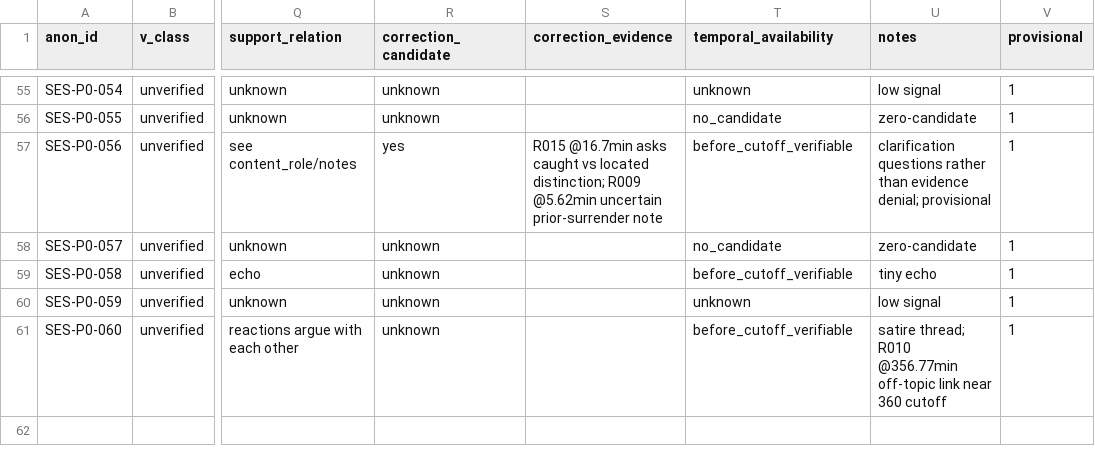
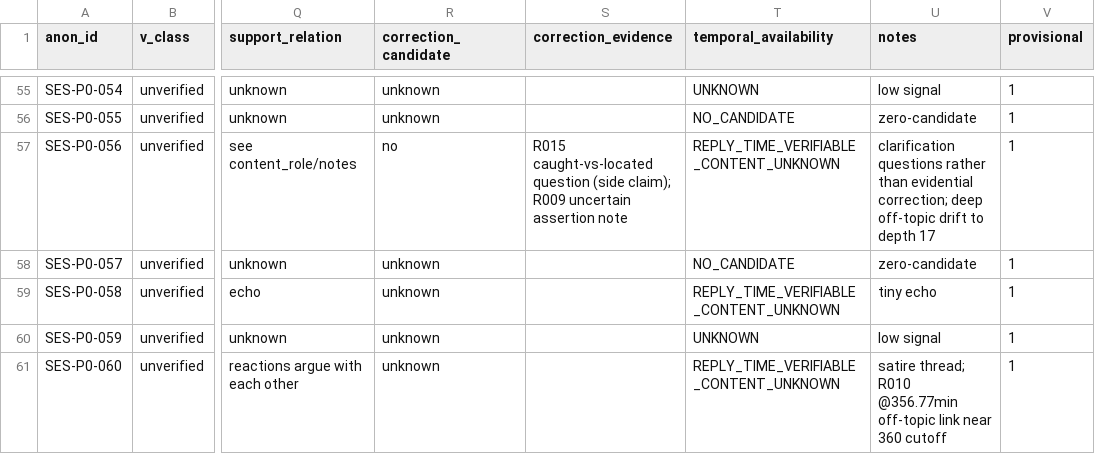
Before and after one commit to Ethan-Martinez-creater/UMER_LLM, a CSV file: docs/check/ses_v1/p0/P0_OBSERVABILITY.csv, drawn as a sheet; only a part is shown, gaps mark what is left out; the diff covers the shown part only; the diff names each change by its address in the sheet, - before the commit and + after, or states it on an @@ line.

Commit message:
SES-v1 P0-R1: F1-F7 repairs -> SES_P0R1_NOT_READY (strict pairs recalculated to 0 via structured ledger, 24-case deep audit, deployable-input boundary enforced, cutoff/material-time split, input hashes + parent-edge audit, nearest-works upgraded to 9 fulltext / 1 unresolved, 16 new regression tests)

```diff
--- a/docs/check/ses_v1/p0/P0_OBSERVABILITY.csv
+++ b/docs/check/ses_v1/p0/P0_OBSERVABILITY.csv
-T55 (temporal_availability): unknown
+T55 (temporal_availability): UNKNOWN
-T56 (temporal_availability): no_candidate
+T56 (temporal_availability): NO_CANDIDATE
-R57 (correction_candidate): yes
+R57 (correction_candidate): no
-S57 (correction_evidence): R015 @16.7min asks caught vs located distinction; R009 @5.62min uncertain prior-surrender note
+S57 (correction_evidence): R015 caught-vs-located question (side claim); R009 uncertain assertion note
-T57 (temporal_availability): before_cutoff_verifiable
+T57 (temporal_availability): REPLY_TIME_VERIFIABLE_CONTENT_UNKNOWN
-U57 (notes): …rather than evidence denial; provisional
+U57 (notes): …rather than evidential correction; deep off-topic drift to depth 17
-T58 (temporal_availability): no_candidate
+T58 (temporal_availability): NO_CANDIDATE
-T59 (temporal_availability): before_cutoff_verifiable
+T59 (temporal_availability): REPLY_TIME_VERIFIABLE_CONTENT_UNKNOWN
-T60 (temporal_availability): unknown
+T60 (temporal_availability): UNKNOWN
-T61 (temporal_availability): before_cutoff_verifiable
+T61 (temporal_availability): REPLY_TIME_VERIFIABLE_CONTENT_UNKNOWN
```
Also changed, not shown: 81 edited cells elsewhere in this file, 23 other files.
